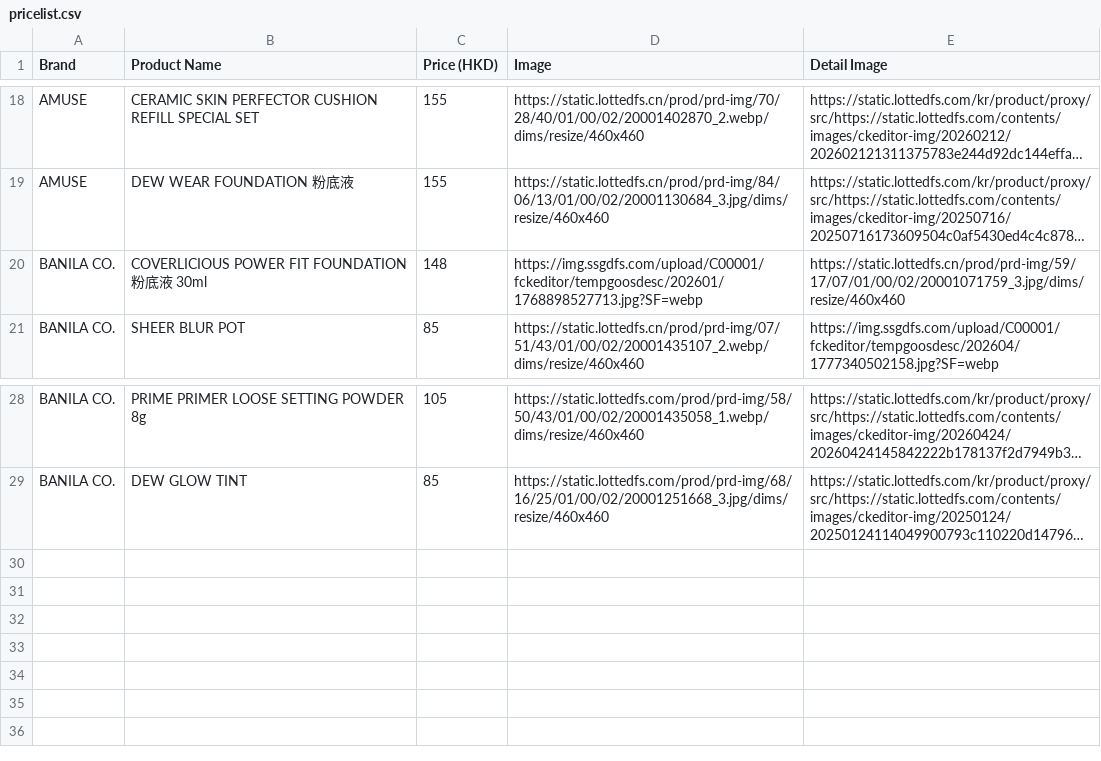
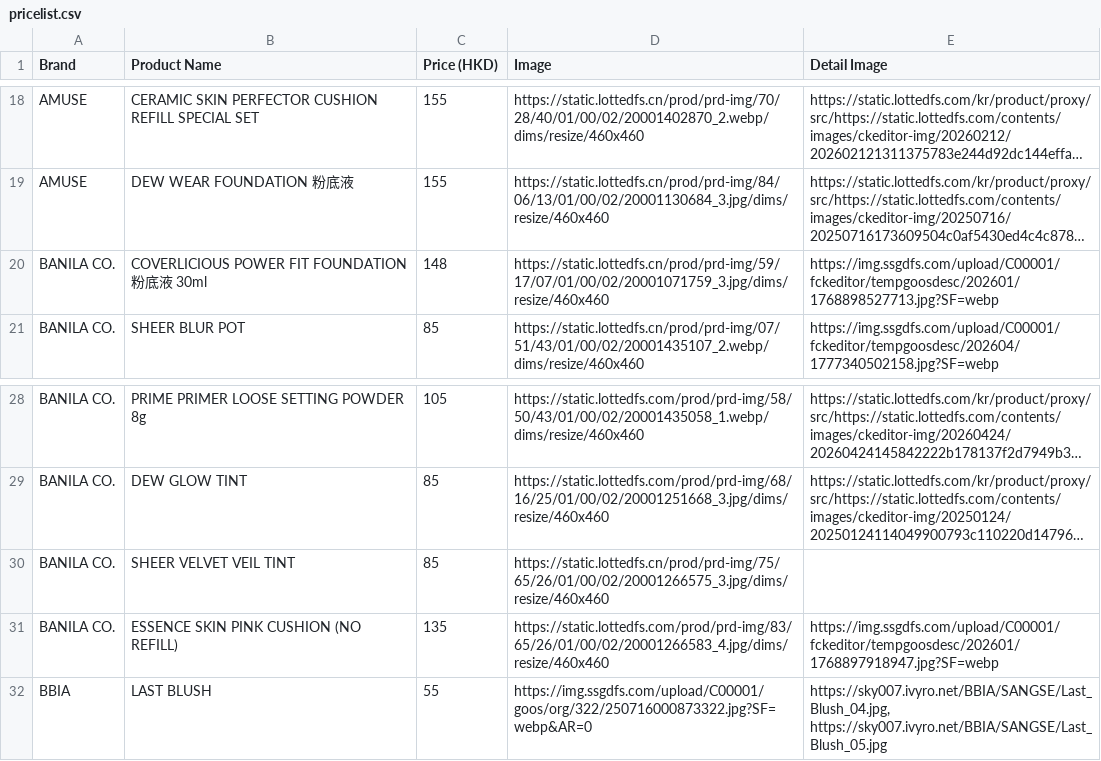
Before and after one commit to korlection-tech/dutyfree, a CSV file: pricelist.csv, drawn as a sheet; only a part is shown, gaps mark what is left out; long unchanged cells end in …; the diff names each change by its address in the sheet, - before the commit and + after, or states it on an @@ line.

Commit message:
Add files via upload

```diff
--- a/pricelist.csv
+++ b/pricelist.csv
-D20 (Image): https://img.ssgdfs.com/upload/C00001/fckeditor/tempgoosdesc/202601/1768898527713.jpg?SF=webp
+D20 (Image): https://static.lottedfs.cn/prod/prd-img/59/17/07/01/00/02/20001071759_3.jpg/dims/resize/460x460
-E20 (Detail Image): https://static.lottedfs.cn/prod/prd-img/59/17/07/01/00/02/20001071759_3.jpg/dims/resize/460x460
+E20 (Detail Image): https://img.ssgdfs.com/upload/C00001/fckeditor/tempgoosdesc/202601/1768898527713.jpg?SF=webp
+row 30: BANILA CO. | SHEER VELVET VEIL TINT | 85 | https://static.lottedfs.cn/prod/prd-img/75/65/26/01/00/02/20001266575_3.jpg/dims/resize/460x460
+row 31: BANILA CO. | ESSENCE SKIN PINK CUSHION (NO REFILL) | 135 | https://static.lottedfs.com/prod/prd-img/83/65/26/01/00/02/20001266583_4.jpg/dims/resize/460x460 | https://img.ssgdfs.com/upload/C00001/fckeditor/tempgoosdesc/202601/1768897918947.jpg?SF=webp
+row 32: BBIA | LAST BLUSH | 55 | https://img.ssgdfs.com/upload/C00001/goos/org/322/250716000873322.jpg?SF=webp&AR=0 | https://sky007.ivyro.net/BBIA/SANGSE/Last_Blush_04.jpg, https://sky007.ivyro.net/BBIA/SANGSE/Last_Blush_05.jpg
```
